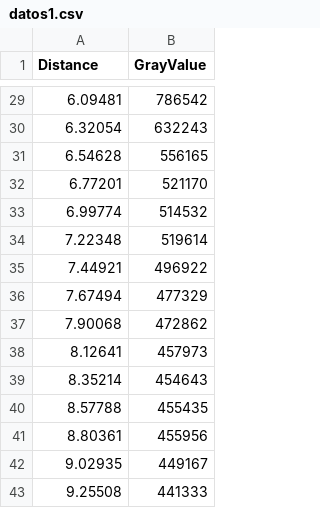
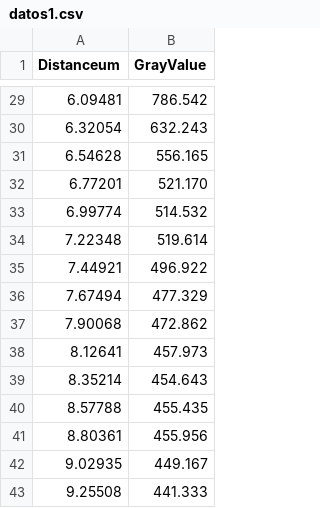
Before and after one commit to urrutiaf/tebm-lab3-datos_micro500nm, a CSV file: datos1.csv, drawn as a sheet; only a part is shown, gaps mark what is left out; the diff covers the shown part only.

```diff
--- a/datos1.csv
+++ b/datos1.csv
@@ -1 +1 @@
-Distance,GrayValue
+Distanceum,GrayValue
@@ -29,15 +29,15 @@ Distance,GrayValue
-6.09481,786542
-6.32054,632243
-6.54628,556165
-6.77201,521170
-6.99774,514532
-7.22348,519614
-7.44921,496922
-7.67494,477329
-7.90068,472862
-8.12641,457973
-8.35214,454643
-8.57788,455435
-8.80361,455956
-9.02935,449167
-9.25508,441333
+6.09481,786.542
+6.32054,632.243
+6.54628,556.165
+6.77201,521.170
+6.99774,514.532
+7.22348,519.614
+7.44921,496.922
+7.67494,477.329
+7.90068,472.862
+8.12641,457.973
+8.35214,454.643
+8.57788,455.435
+8.80361,455.956
+9.02935,449.167
+9.25508,441.333
```
Also changed, not shown: 27 edited cells elsewhere in this file, datos10.csv, datos11.csv, 17 other files.
